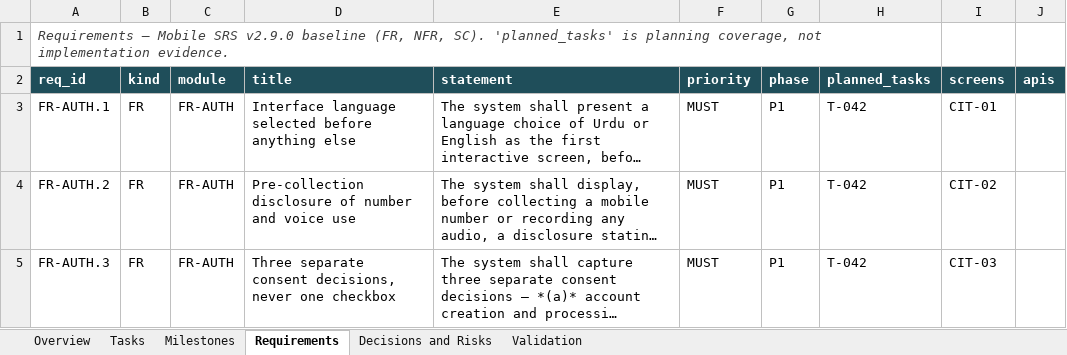
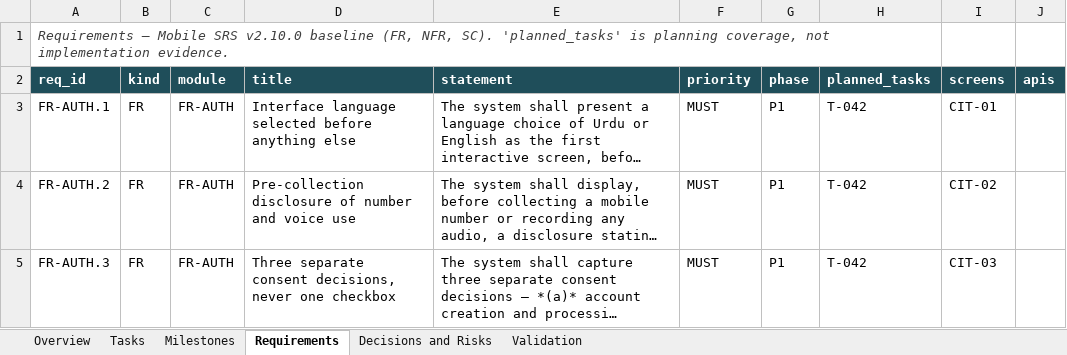
Before and after one commit to hassanjalal789/parakh-civic-tech, an Excel workbook: tracking/Parakh_Project_Tracker.xlsx, sheet Requirements, drawn as a sheet; only a part is shown; long unchanged cells end in …; values as stored, in another font and other column widths than the file's, no borders; the diff names each change by its address in the sheet, - before the commit and + after, or states it on an @@ line.

Commit message:
T-096, T-095: DG-83 recorded; Mobile SRS v2.10.0
- DG-83 (Hassan Jalal, 2026-10-11): for a report without coordinates a
  contractor may receive the written location description, never the
  spoken location recording; a voice-only location stays identifiable
  for an authorized staff workflow. DG-80 unchanged.
- Mobile SRS v2.10.0 (20 asserted edits; no requirement statement
  changed): §4.3.5 contractor row amended by addition; §6.2.9 note;
  TBD-M21 resolved (30 open).
- API contract contractor rules; acceptance criteria of T-096 (contractor
  packet) and T-095 (assignment).

```diff
--- a/tracking/Parakh_Project_Tracker.xlsx (sheet Requirements)
+++ b/tracking/Parakh_Project_Tracker.xlsx (sheet Requirements)
-A1 (req_id): …Mobile SRS v2.9.0 baseline (FR,…
+A1 (req_id): …Mobile SRS v2.10.0 baseline (FR,…
```
Also changed, not shown: sheet Validation, sheet Overview, sheet Tasks, sheet Decisions and Risks, 16 other files.
